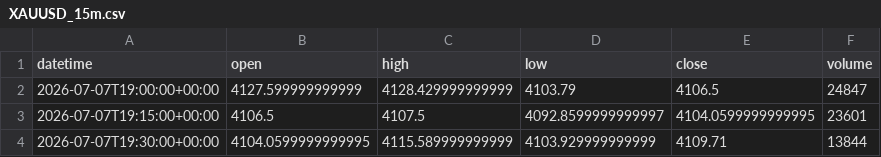
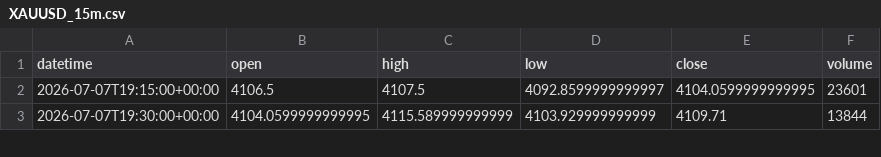
Before and after one commit to getdata-finance/xauusd-15m-ohlcv-metals-historical-data, a CSV file: XAUUSD_15m.csv, drawn as a sheet; only a part is shown.

Commit message:
Update XAUUSD 15m OHLCV sample

```diff
--- a/XAUUSD_15m.csv
+++ b/XAUUSD_15m.csv
@@ -1,3 +1,2 @@
 datetime,open,high,low,close,volume
-2026-07-07T19:00:00+00:00,4127.599999999999,4128.429999999999,4103.79,4106.5,24847
 2026-07-07T19:15:00+00:00,4106.5,4107.5,4092.8599999999997,4104.0599999999995,23601
```
Also changed, not shown: 1 other file.
